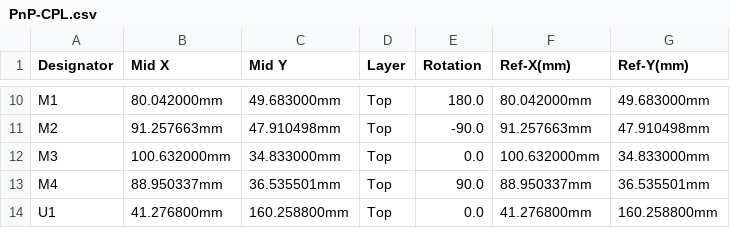
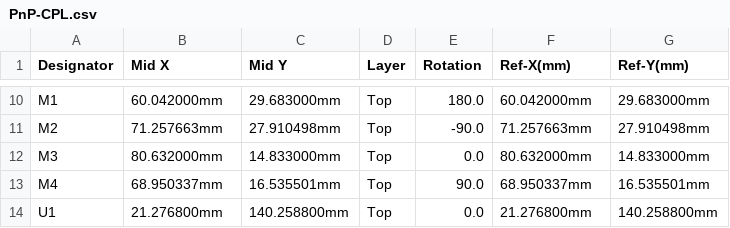
Before and after one commit to rusefi/proteus-mustang5.0-60-pin, a CSV file: boards/5.0mustangProteusPnP-a/frame/PnP-CPL.csv, drawn as a sheet; only a part is shown, gaps mark what is left out; the diff covers the shown part only; the diff names each change by its address in the sheet, - before the commit and + after, or states it on an @@ line.

```diff
--- a/boards/5.0mustangProteusPnP-a/frame/PnP-CPL.csv
+++ b/boards/5.0mustangProteusPnP-a/frame/PnP-CPL.csv
-B10 (Mid X): 80.042000mm
+B10 (Mid X): 60.042000mm
-C10 (Mid Y): 49.683000mm
+C10 (Mid Y): 29.683000mm
-F10 (Ref-X(mm)): 80.042000mm
+F10 (Ref-X(mm)): 60.042000mm
-G10 (Ref-Y(mm)): 49.683000mm
+G10 (Ref-Y(mm)): 29.683000mm
-B11 (Mid X): 91.257663mm
+B11 (Mid X): 71.257663mm
-C11 (Mid Y): 47.910498mm
+C11 (Mid Y): 27.910498mm
-F11 (Ref-X(mm)): 91.257663mm
+F11 (Ref-X(mm)): 71.257663mm
-G11 (Ref-Y(mm)): 47.910498mm
+G11 (Ref-Y(mm)): 27.910498mm
-B12 (Mid X): 100.632000mm
+B12 (Mid X): 80.632000mm
-C12 (Mid Y): 34.833000mm
+C12 (Mid Y): 14.833000mm
-F12 (Ref-X(mm)): 100.632000mm
+F12 (Ref-X(mm)): 80.632000mm
-G12 (Ref-Y(mm)): 34.833000mm
+G12 (Ref-Y(mm)): 14.833000mm
-B13 (Mid X): 88.950337mm
+B13 (Mid X): 68.950337mm
-C13 (Mid Y): 36.535501mm
+C13 (Mid Y): 16.535501mm
-F13 (Ref-X(mm)): 88.950337mm
+F13 (Ref-X(mm)): 68.950337mm
-G13 (Ref-Y(mm)): 36.535501mm
+G13 (Ref-Y(mm)): 16.535501mm
-B14 (Mid X): 41.276800mm
+B14 (Mid X): 21.276800mm
-C14 (Mid Y): 160.258800mm
+C14 (Mid Y): 140.258800mm
-F14 (Ref-X(mm)): 41.276800mm
+F14 (Ref-X(mm)): 21.276800mm
-G14 (Ref-Y(mm)): 160.258800mm
+G14 (Ref-Y(mm)): 140.258800mm
```
Also changed, not shown: 32 edited cells elsewhere in this file, boards/5.0mustangProteusPnP-a/board/5.0mustangProteusPnP-a-CPL.csv, 27 other files.
